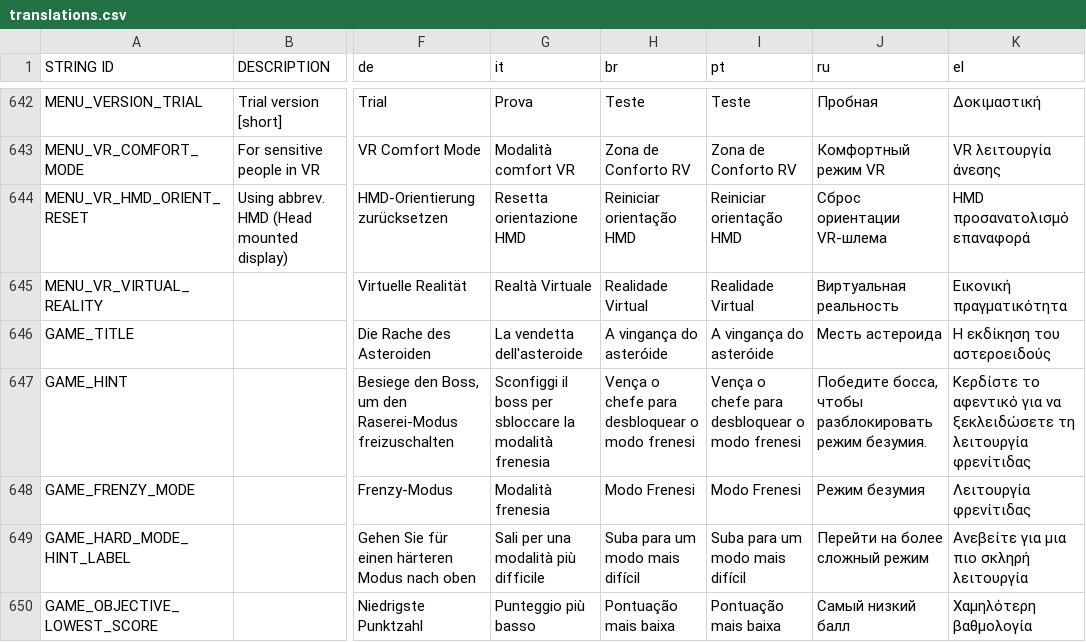
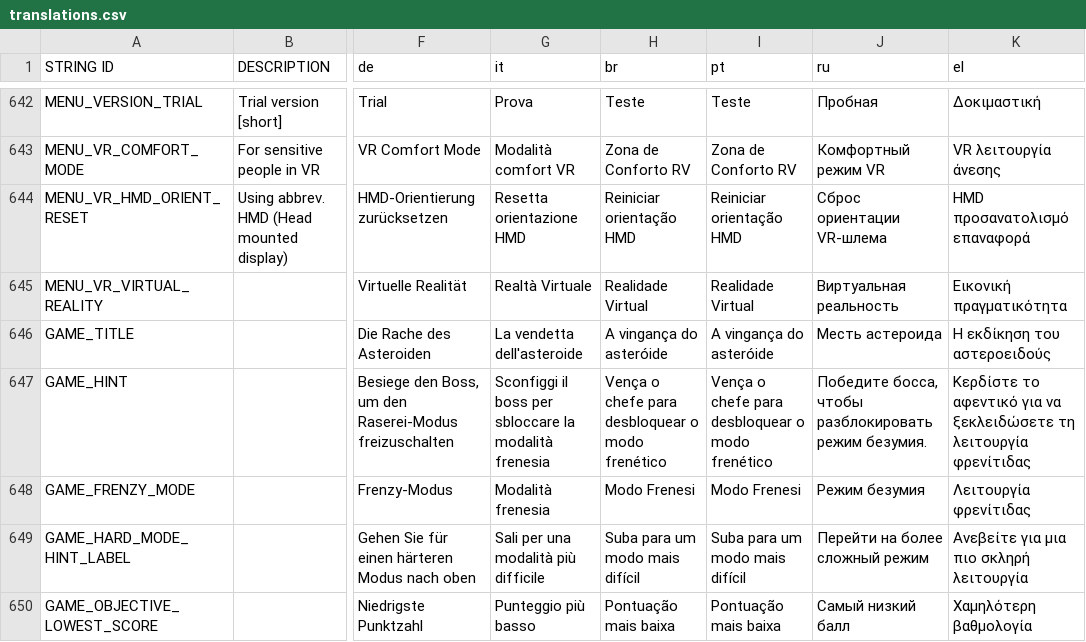
Before and after one commit to mlm-games/asteroids-revenge, a CSV file: locale/translations.csv, drawn as a sheet; only a part is shown, gaps mark what is left out; the diff covers the shown part only; the diff names each change by its address in the sheet, - before the commit and + after, or states it on an @@ line.

```diff
--- a/locale/translations.csv
+++ b/locale/translations.csv
-H647 (br): …o modo frenesi
+H647 (br): …o modo frenético
-I647 (pt): …o modo frenesi
+I647 (pt): …o modo frenético
```
Also changed, not shown: 1 added row and 2 edited cells elsewhere in this file, 38 other files.
